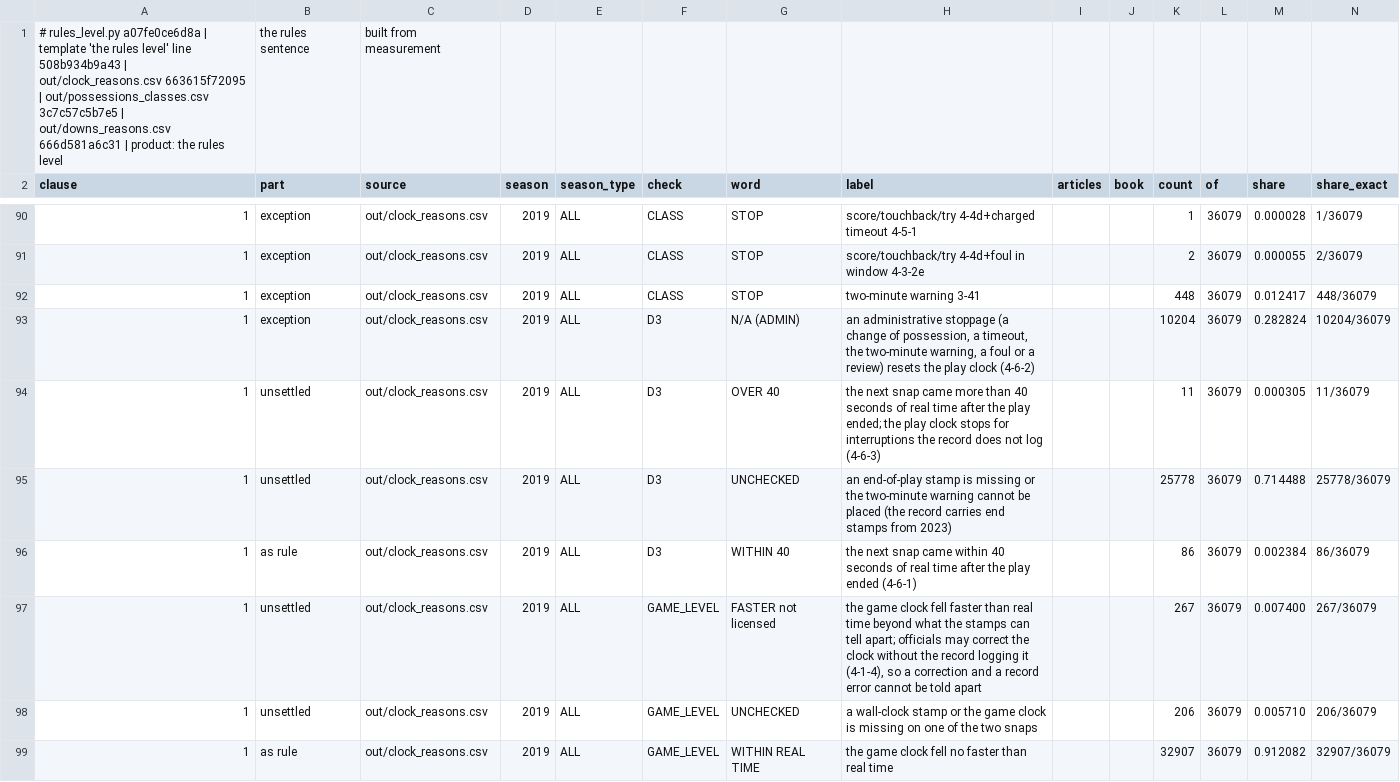
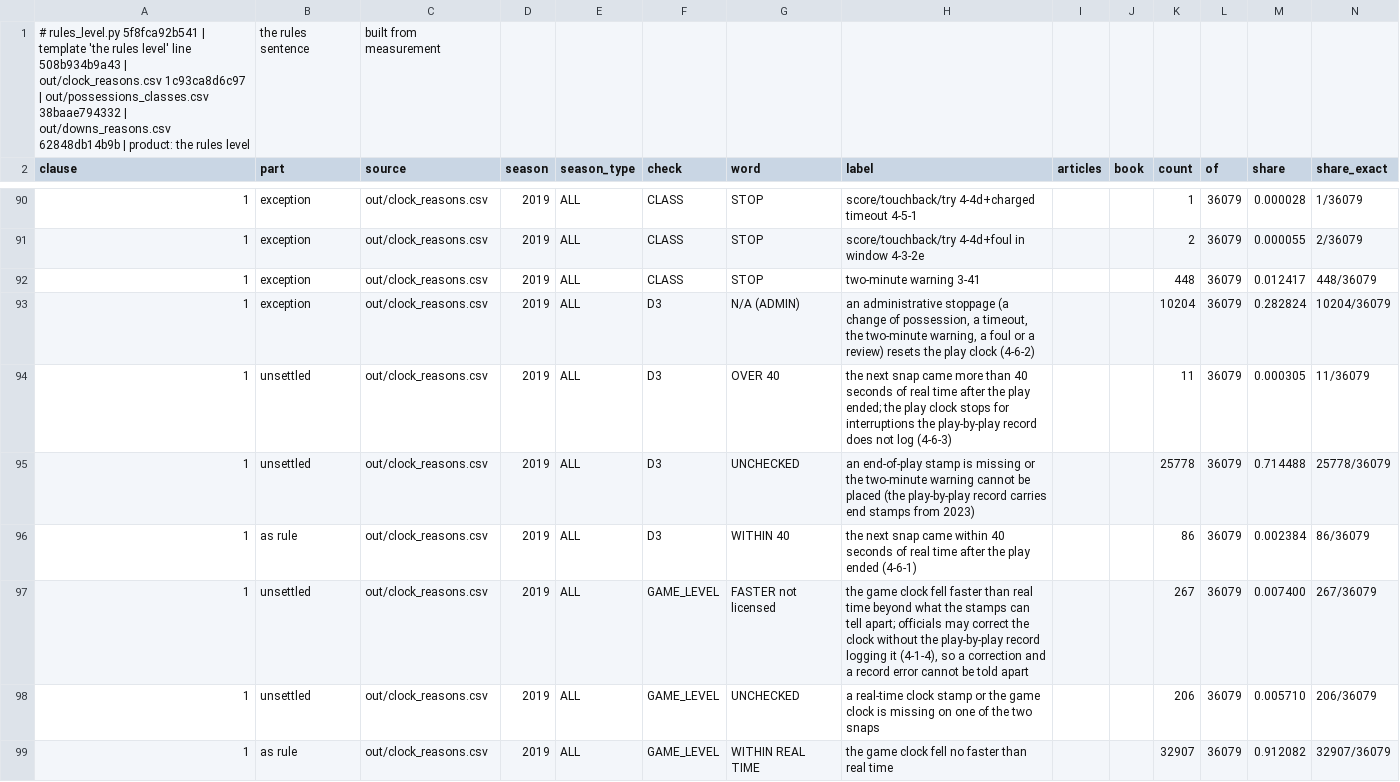
Before and after one commit to CCCatri/analytics, a CSV file: out/rules_level.csv, drawn as a sheet; only a part is shown, gaps mark what is left out; the diff covers the shown part only.

```diff
--- a/out/rules_level.csv
+++ b/out/rules_level.csv
@@ -1,2 +1,2 @@
-# rules_level.py a07fe0ce6d8a | template 'the rules level' line 508b934b9a43 | out/clock_reasons.csv 663615f72095 | out/possessions_classes.csv 3c7c57c5b7e5 | out/downs_reasons.csv 666d581a6c31 | product: the rules level, the rules sentence, built from measurement
+# rules_level.py 5f8fca92b541 | template 'the rules level' line 508b934b9a43 | out/clock_reasons.csv 1c93ca8d6c97 | out/possessions_classes.csv 38baae794332 | out/downs_reasons.csv 62848db14b9b | product: the rules level, the rules sentence, built from measurement
 clause,part,source,season,season_type,check,word,label,articles,book,count,of,share,share_exact
@@ -93,7 +93,7 @@ clause,part,source,season,season_type,check,word,label,articles,book,count,of,sh
 1,exception,out/clock_reasons.csv,2019,ALL,D3,N/A (ADMIN),"an administrative stoppage (a change of possession, a timeout, the two-minute warning, a foul or a review) resets the play clock (4-6-2)",,,10204,36079,0.282824,10204/36079
-1,unsettled,out/clock_reasons.csv,2019,ALL,D3,OVER 40,the next snap came more than 40 seconds of real time after the play ended; the play clock stops for interruptions the record does not log (4-6-3),,,11,36079,0.000305,11/36079
-1,unsettled,out/clock_reasons.csv,2019,ALL,D3,UNCHECKED,an end-of-play stamp is missing or the two-minute warning cannot be placed (the record carries end stamps from 2023),,,25778,36079,0.714488,25778/36079
+1,unsettled,out/clock_reasons.csv,2019,ALL,D3,OVER 40,the next snap came more than 40 seconds of real time after the play ended; the play clock stops for interruptions the play-by-play record does not log (4-6-3),,,11,36079,0.000305,11/36079
+1,unsettled,out/clock_reasons.csv,2019,ALL,D3,UNCHECKED,an end-of-play stamp is missing or the two-minute warning cannot be placed (the play-by-play record carries end stamps from 2023),,,25778,36079,0.714488,25778/36079
 1,as rule,out/clock_reasons.csv,2019,ALL,D3,WITHIN 40,the next snap came within 40 seconds of real time after the play ended (4-6-1),,,86,36079,0.002384,86/36079
-1,unsettled,out/clock_reasons.csv,2019,ALL,GAME_LEVEL,FASTER not licensed,"the game clock fell faster than real time beyond what the stamps can tell apart; officials may correct the clock without the record logging it (4-1-4), so a correction and a record error cannot be told apart",,,267,36079,0.007400,267/36079
-1,unsettled,out/clock_reasons.csv,2019,ALL,GAME_LEVEL,UNCHECKED,a wall-clock stamp or the game clock is missing on one of the two snaps,,,206,36079,0.005710,206/36079
+1,unsettled,out/clock_reasons.csv,2019,ALL,GAME_LEVEL,FASTER not licensed,"the game clock fell faster than real time beyond what the stamps can tell apart; officials may correct the clock without the play-by-play record logging it (4-1-4), so a correction and a record error cannot be told apart",,,267,36079,0.007400,267/36079
+1,unsettled,out/clock_reasons.csv,2019,ALL,GAME_LEVEL,UNCHECKED,a real-time clock stamp or the game clock is missing on one of the two snaps,,,206,36079,0.005710,206/36079
 1,as rule,out/clock_reasons.csv,2019,ALL,GAME_LEVEL,WITHIN REAL TIME,the game clock fell no faster than real time,,,32907,36079,0.912082,32907/36079
```
Also changed, not shown: 57 edited cells elsewhere in this file, 2 other files.
